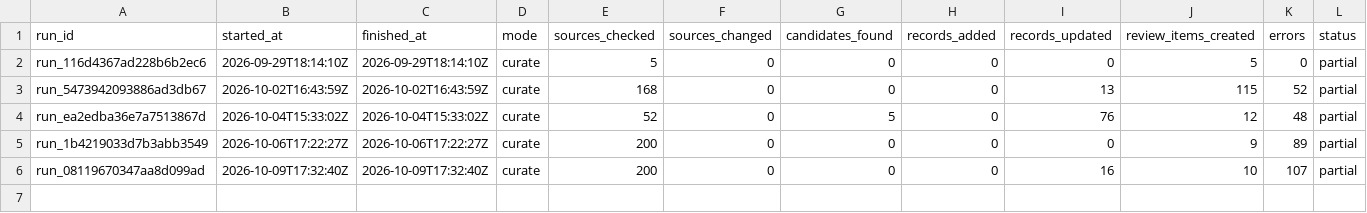
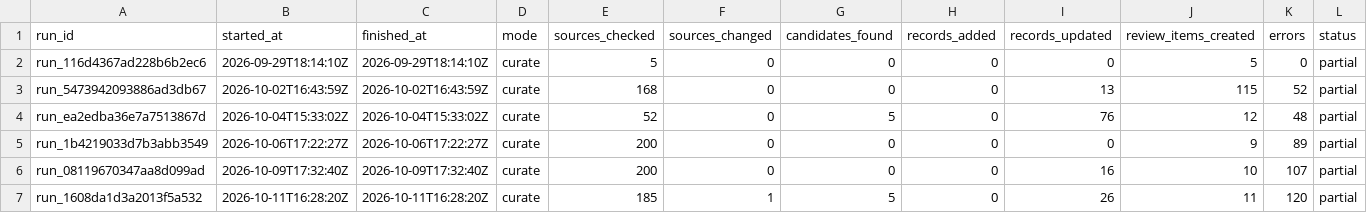
Before and after one commit to chincolcarrillo/oportunidades-internacionales, a CSV file: data/canonical/runs.csv, drawn as a sheet.

```diff
--- a/data/canonical/runs.csv
+++ b/data/canonical/runs.csv
@@ -6 +6,2 @@
 "run_08119670347aa8d099ad","2026-10-09T17:32:40Z","2026-10-09T17:32:40Z","curate","200","0","0","0","16","10","107","partial"
+"run_1608da1d3a2013f5a532","2026-10-11T16:28:20Z","2026-10-11T16:28:20Z","curate","185","1","5","0","26","11","120","partial"
```
Also changed, not shown: data/canonical/calls.csv, data/canonical/opportunities.csv, 13 other files.
